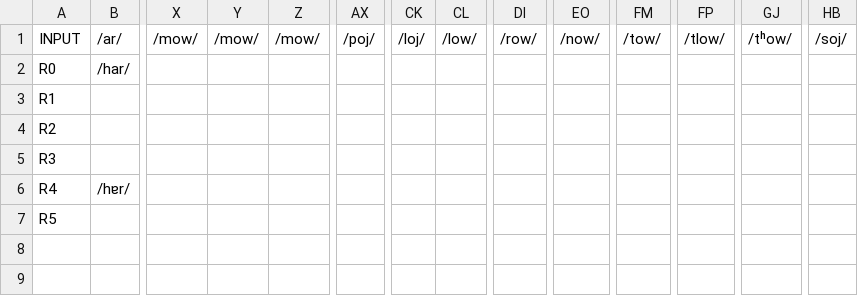
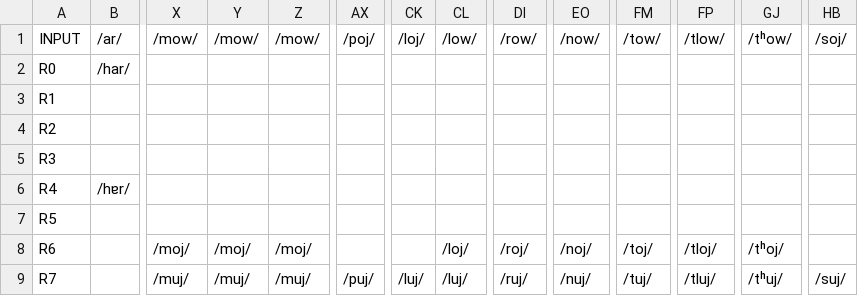
Before and after one commit to clmarr/tangkhulic-cfr, a CSV file: ukhrul-cfr/ukhrul-cfr_rulewise_output_graph.csv, drawn as a sheet; only a part is shown, gaps mark what is left out; rows hold the shown columns only; the diff names each change by its address in the sheet, - before the commit and + after, or states it on an @@ line.

```diff
--- a/ukhrul-cfr/ukhrul-cfr_rulewise_output_graph.csv
+++ b/ukhrul-cfr/ukhrul-cfr_rulewise_output_graph.csv
+row 8: R6 |  | /moj/ | /moj/ | /moj/ |  |  | /loj/ | /roj/ | /noj/ | /toj/ | /tloj/ | /tʰoj/
+row 9: R7 |  | /muj/ | /muj/ | /muj/ | /puj/ | /luj/ | /luj/ | /ruj/ | /nuj/ | /tuj/ | /tluj/ | /tʰuj/ | /suj/
```
Also changed, not shown: ukhrul-cfr/ukhrul-cfr_stagewise_output_graph.csv, 30 other files.
